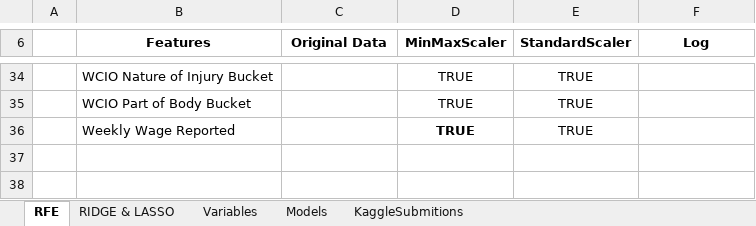
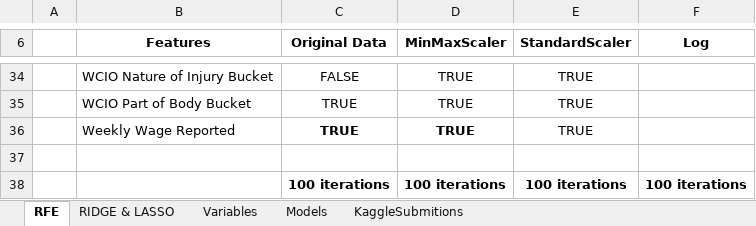
Before and after one commit to Silvestre17/ML_24.25_Project_Group33, an Excel workbook: ML_Excel_ReportResults.xlsx, sheet RFE, drawn as a sheet; only a part is shown, gaps mark what is left out; values as stored, in another font and other column widths than the file's, no borders; charts and pictures and conditional formats not drawn; the diff covers the shown part only; the diff names each change by its address in the sheet, - before the commit and + after, or states it on an @@ line.

Commit message:
Added RFE results for Logistic Regression with MinMaxScaler and Original Data & LASSO/RIDGE with OR+Stand and OHE+MinMax

```diff
--- a/ML_Excel_ReportResults.xlsx (sheet RFE)
+++ b/ML_Excel_ReportResults.xlsx (sheet RFE)
-C34 (Original Data): (empty)
+C34 (Original Data): FALSE
-C35:C36 (Original Data): (empty)
+C35:C36 (Original Data): TRUE
+row 37: (empty)
+row 38:  |  | 100 iterations | 100 iterations | 100 iterations | 100 iterations
```
Also changed, not shown: 34 edited cells elsewhere in this sheet, charts or pictures, 14 other files.
